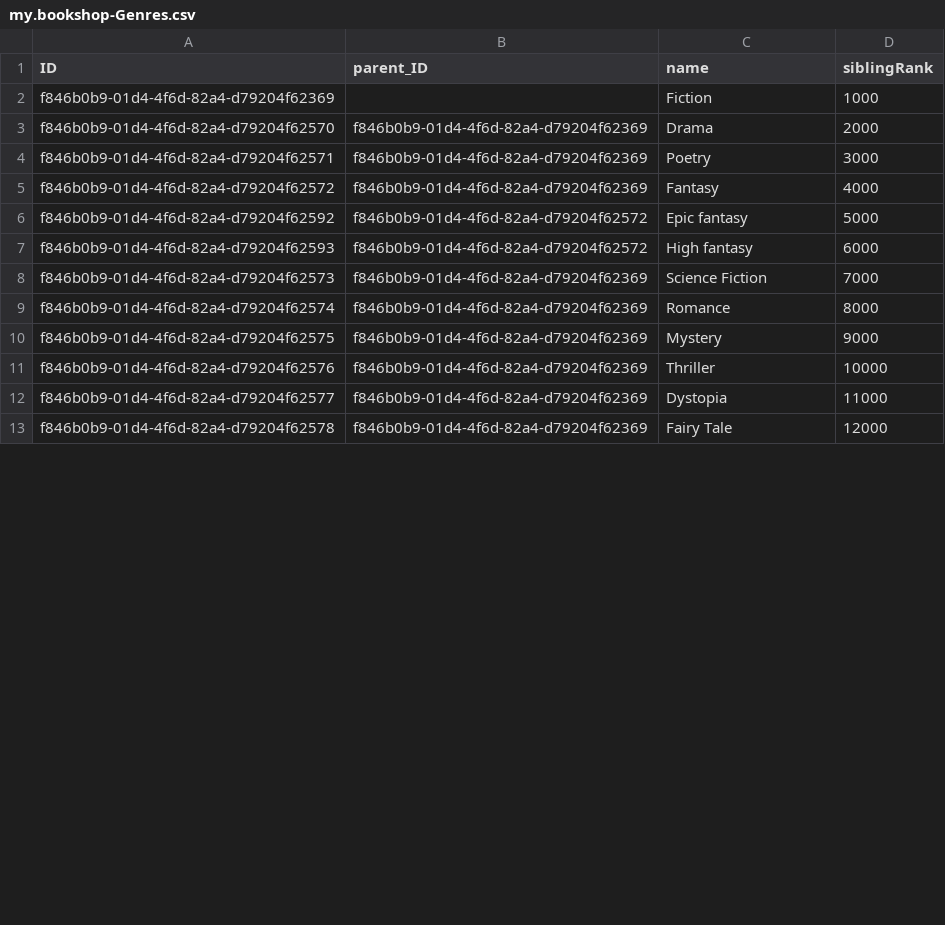
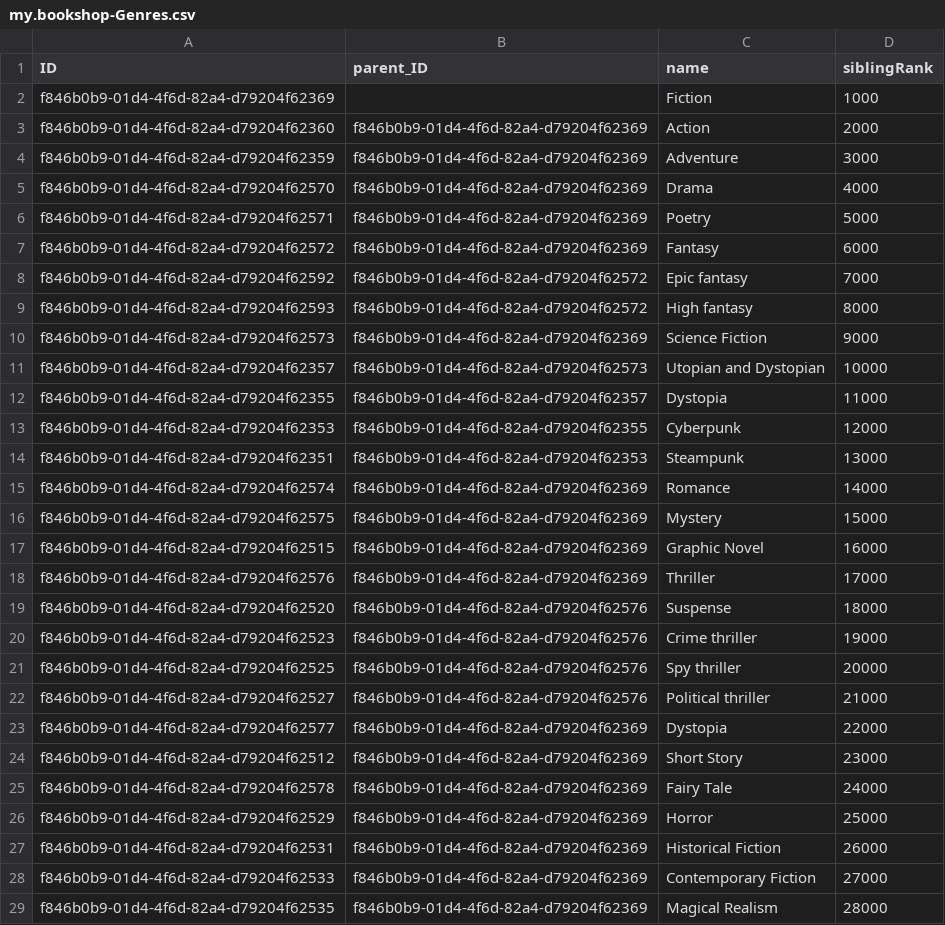
Before and after one commit to SAP-samples/cloud-cap-samples-java, a CSV file: db/data/my.bookshop-Genres.csv, drawn as a sheet; only a part is shown; the diff covers the shown part only.

```diff
--- a/db/data/my.bookshop-Genres.csv
+++ b/db/data/my.bookshop-Genres.csv
@@ -2,12 +2,28 @@ ID;parent_ID;name;siblingRank
 f846b0b9-01d4-4f6d-82a4-d79204f62369;;Fiction;1000
-f846b0b9-01d4-4f6d-82a4-d79204f62570;f846b0b9-01d4-4f6d-82a4-d79204f62369;Drama;2000
-f846b0b9-01d4-4f6d-82a4-d79204f62571;f846b0b9-01d4-4f6d-82a4-d79204f62369;Poetry;3000
-f846b0b9-01d4-4f6d-82a4-d79204f62572;f846b0b9-01d4-4f6d-82a4-d79204f62369;Fantasy;4000
-f846b0b9-01d4-4f6d-82a4-d79204f62592;f846b0b9-01d4-4f6d-82a4-d79204f62572;Epic fantasy;5000
-f846b0b9-01d4-4f6d-82a4-d79204f62593;f846b0b9-01d4-4f6d-82a4-d79204f62572;High fantasy;6000
-f846b0b9-01d4-4f6d-82a4-d79204f62573;f846b0b9-01d4-4f6d-82a4-d79204f62369;Science Fiction;7000
-f846b0b9-01d4-4f6d-82a4-d79204f62574;f846b0b9-01d4-4f6d-82a4-d79204f62369;Romance;8000
-f846b0b9-01d4-4f6d-82a4-d79204f62575;f846b0b9-01d4-4f6d-82a4-d79204f62369;Mystery;9000
-f846b0b9-01d4-4f6d-82a4-d79204f62576;f846b0b9-01d4-4f6d-82a4-d79204f62369;Thriller;10000
-f846b0b9-01d4-4f6d-82a4-d79204f62577;f846b0b9-01d4-4f6d-82a4-d79204f62369;Dystopia;11000
-f846b0b9-01d4-4f6d-82a4-d79204f62578;f846b0b9-01d4-4f6d-82a4-d79204f62369;Fairy Tale;12000
+f846b0b9-01d4-4f6d-82a4-d79204f62360;f846b0b9-01d4-4f6d-82a4-d79204f62369;Action;2000
+f846b0b9-01d4-4f6d-82a4-d79204f62359;f846b0b9-01d4-4f6d-82a4-d79204f62369;Adventure;3000
+f846b0b9-01d4-4f6d-82a4-d79204f62570;f846b0b9-01d4-4f6d-82a4-d79204f62369;Drama;4000
+f846b0b9-01d4-4f6d-82a4-d79204f62571;f846b0b9-01d4-4f6d-82a4-d79204f62369;Poetry;5000
+f846b0b9-01d4-4f6d-82a4-d79204f62572;f846b0b9-01d4-4f6d-82a4-d79204f62369;Fantasy;6000
+f846b0b9-01d4-4f6d-82a4-d79204f62592;f846b0b9-01d4-4f6d-82a4-d79204f62572;Epic fantasy;7000
+f846b0b9-01d4-4f6d-82a4-d79204f62593;f846b0b9-01d4-4f6d-82a4-d79204f62572;High fantasy;8000
+f846b0b9-01d4-4f6d-82a4-d79204f62573;f846b0b9-01d4-4f6d-82a4-d79204f62369;Science Fiction;9000
+f846b0b9-01d4-4f6d-82a4-d79204f62357;f846b0b9-01d4-4f6d-82a4-d79204f62573;Utopian and Dystopian;10000
+f846b0b9-01d4-4f6d-82a4-d79204f62355;f846b0b9-01d4-4f6d-82a4-d79204f62357;Dystopia;11000
+f846b0b9-01d4-4f6d-82a4-d79204f62353;f846b0b9-01d4-4f6d-82a4-d79204f62355;Cyberpunk;12000
+f846b0b9-01d4-4f6d-82a4-d79204f62351;f846b0b9-01d4-4f6d-82a4-d79204f62353;Steampunk;13000
+f846b0b9-01d4-4f6d-82a4-d79204f62574;f846b0b9-01d4-4f6d-82a4-d79204f62369;Romance;14000
+f846b0b9-01d4-4f6d-82a4-d79204f62575;f846b0b9-01d4-4f6d-82a4-d79204f62369;Mystery;15000
+f846b0b9-01d4-4f6d-82a4-d79204f62515;f846b0b9-01d4-4f6d-82a4-d79204f62369;Graphic Novel;16000
+f846b0b9-01d4-4f6d-82a4-d79204f62576;f846b0b9-01d4-4f6d-82a4-d79204f62369;Thriller;17000
+f846b0b9-01d4-4f6d-82a4-d79204f62520;f846b0b9-01d4-4f6d-82a4-d79204f62576;Suspense;18000
+f846b0b9-01d4-4f6d-82a4-d79204f62523;f846b0b9-01d4-4f6d-82a4-d79204f62576;Crime thriller;19000
+f846b0b9-01d4-4f6d-82a4-d79204f62525;f846b0b9-01d4-4f6d-82a4-d79204f62576;Spy thriller;20000
+f846b0b9-01d4-4f6d-82a4-d79204f62527;f846b0b9-01d4-4f6d-82a4-d79204f62576;Political thriller;21000
+f846b0b9-01d4-4f6d-82a4-d79204f62577;f846b0b9-01d4-4f6d-82a4-d79204f62369;Dystopia;22000
+f846b0b9-01d4-4f6d-82a4-d79204f62512;f846b0b9-01d4-4f6d-82a4-d79204f62369;Short Story;23000
+f846b0b9-01d4-4f6d-82a4-d79204f62578;f846b0b9-01d4-4f6d-82a4-d79204f62369;Fairy Tale;24000
+f846b0b9-01d4-4f6d-82a4-d79204f62529;f846b0b9-01d4-4f6d-82a4-d79204f62369;Horror;25000
+f846b0b9-01d4-4f6d-82a4-d79204f62531;f846b0b9-01d4-4f6d-82a4-d79204f62369;Historical Fiction;26000
+f846b0b9-01d4-4f6d-82a4-d79204f62533;f846b0b9-01d4-4f6d-82a4-d79204f62369;Contemporary Fiction;27000
+f846b0b9-01d4-4f6d-82a4-d79204f62535;f846b0b9-01d4-4f6d-82a4-d79204f62369;Magical Realism;28000
```
Also changed, not shown: 1 added row and 5 edited cells elsewhere in this file, db/data/my.bookshop-Contents.csv, 5 other files.
